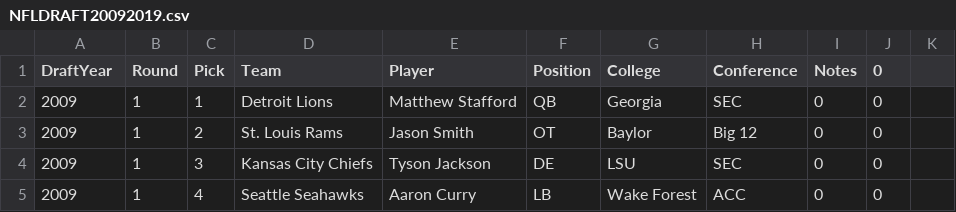
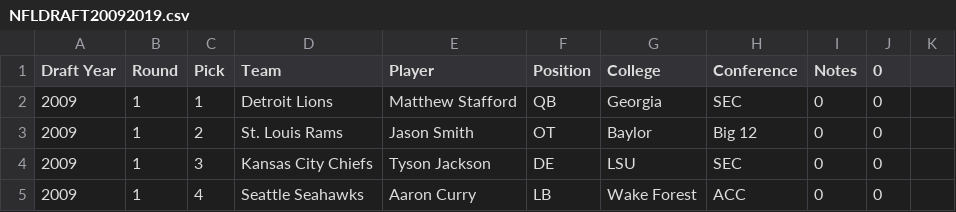
Before and after one commit to hbarteejr/ETL-Project-2020, a CSV file: NFLDRAFT20092019.csv, drawn as a sheet; only a part is shown.

Commit message:
Add files via upload

```diff
--- a/NFLDRAFT20092019.csv
+++ b/NFLDRAFT20092019.csv
@@ -1,2 +1,2 @@
-DraftYear,Round,Pick,Team,Player ,Position,College,Conference,Notes,0,
+Draft Year,Round,Pick,Team,Player ,Position,College,Conference,Notes,0,
 2009,1,1,Detroit Lions,Matthew Stafford,QB,Georgia,SEC,0,0,
```
